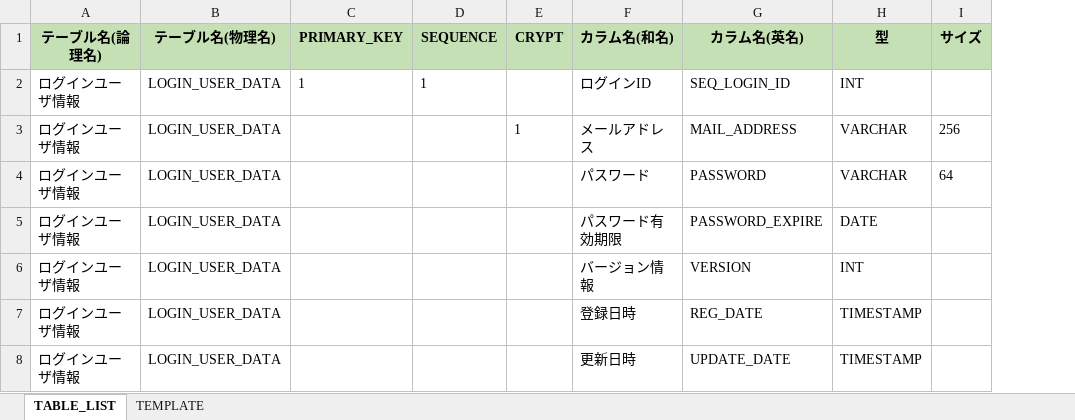
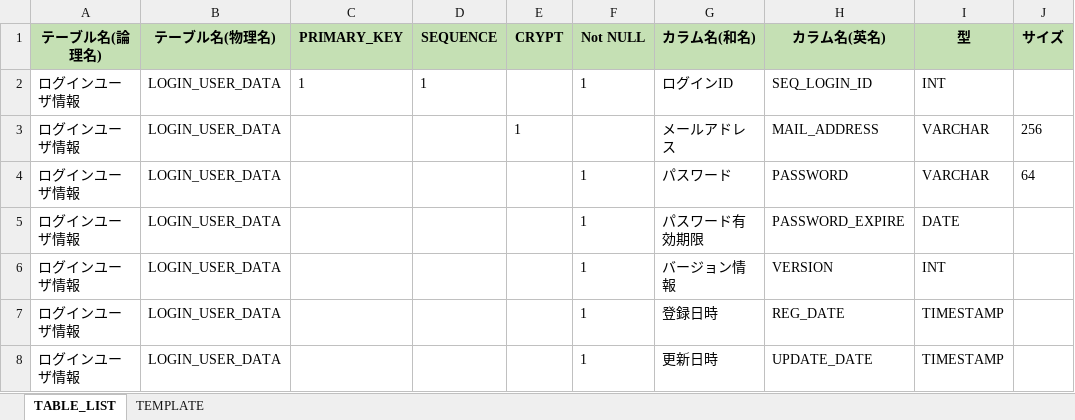
Before and after one commit to kohei-okazaki/nok, an Excel workbook: nok-docs/02_design/90_db/90_DB設計.xlsx, sheet TABLE_LIST, drawn as a sheet; only a part is shown; values as stored, in another font and other column widths than the file's, no borders; the diff names each change by its address in the sheet, - before the commit and + after, or states it on an @@ line.

```diff
--- a/nok-docs/02_design/90_db/90_DB設計.xlsx (sheet TABLE_LIST)
+++ b/nok-docs/02_design/90_db/90_DB設計.xlsx (sheet TABLE_LIST)
+column F (Not NULL), rows 2-8: 1 |  | 1 | 1 | 1 | 1 | 1
```
Also changed, not shown: 40 other files.
